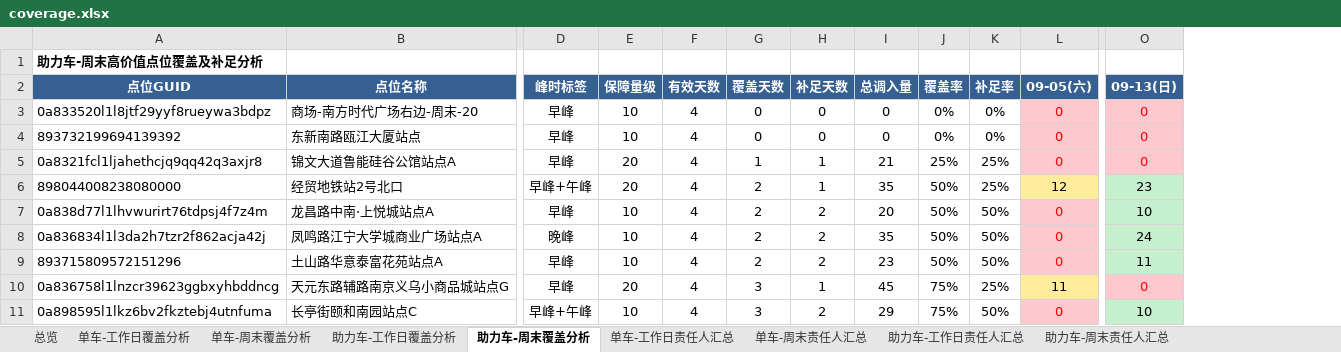
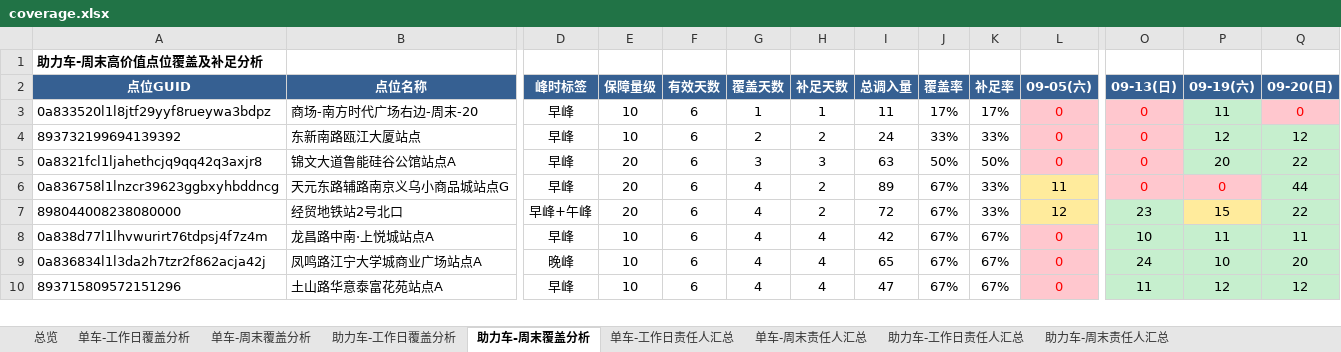
Before and after one commit to Zoey-1214/daily-report, an Excel workbook: coverage.xlsx, sheet 助力车-周末覆盖分析, drawn as a sheet; only a part is shown, gaps mark what is left out; values as stored, in another font and other column widths than the file's, no borders; removed rows and columns are numbered as before the commit, all else as after; rows hold the shown columns only; the diff covers the shown part only; the diff names each change by its address in the sheet, - before the commit and + after, or states it on an @@ line.

```diff
--- a/coverage.xlsx (sheet 助力车-周末覆盖分析)
+++ b/coverage.xlsx (sheet 助力车-周末覆盖分析)
+column P (09-19(六)), rows 3-5: 11 | 12 | 20; rows 7-10: 15 | 11 | 10 | 12
+column Q (09-20(日)), rows 3-5: 0 | 12 | 22; rows 7-10: 22 | 11 | 20 | 12
-F3:F5 (有效天数): 4
+F3:F5 (有效天数): 6
-G3 (覆盖天数): 0
+G3 (覆盖天数): 1
-H3 (补足天数): 0
+H3 (补足天数): 1
-I3 (总调入量): 0
+I3 (总调入量): 11
-J3 (覆盖率): 0%
+J3 (覆盖率): 17%
-K3 (补足率): 0%
+K3 (补足率): 17%
-G4 (覆盖天数): 0
+G4 (覆盖天数): 2
-H4 (补足天数): 0
+H4 (补足天数): 2
-I4 (总调入量): 0
+I4 (总调入量): 24
-J4 (覆盖率): 0%
+J4 (覆盖率): 33%
-K4 (补足率): 0%
+K4 (补足率): 33%
-G5 (覆盖天数): 1
+G5 (覆盖天数): 3
-H5 (补足天数): 1
+H5 (补足天数): 3
-I5 (总调入量): 21
+I5 (总调入量): 63
-J5 (覆盖率): 25%
+J5 (覆盖率): 50%
-K5 (补足率): 25%
+K5 (补足率): 50%
+row 6: 0a836758l1lnzcr39623ggbxyhbddncg | 天元东路辅路南京义乌小商品城站点G | 早峰 | 20 | 6 | 4 | 2 | 89 | 67% | 33% | 11 | 0 | 0 | 44
-F7:F10 (有效天数): 4
+F7:F10 (有效天数): 6
-G7:G10 (覆盖天数): 2
+G7:G10 (覆盖天数): 4
-H7 (补足天数): 1
+H7 (补足天数): 2
-I7 (总调入量): 35
+I7 (总调入量): 72
-J7:J10 (覆盖率): 50%
+J7:J10 (覆盖率): 67%
-K7 (补足率): 25%
+K7 (补足率): 33%
-H8:H10 (补足天数): 2
+H8:H10 (补足天数): 4
-I8 (总调入量): 20
+I8 (总调入量): 42
-K8:K10 (补足率): 50%
+K8:K10 (补足率): 67%
-I9 (总调入量): 35
+I9 (总调入量): 65
-I10 (总调入量): 23
+I10 (总调入量): 47
-row 10: 0a836758l1lnzcr39623ggbxyhbddncg | 天元东路辅路南京义乌小商品城站点G | 早峰 | 20 | 4 | 3 | 1 | 45 | 75% | 25% | 11 | 0
-row 11: 0a898595l1lkz6bv2fkztebj4utnfuma | 长亭街颐和南园站点C | 早峰+午峰 | 10 | 4 | 3 | 2 | 29 | 75% | 50% | 0 | 10
```
Also changed, not shown: 6 added rows, 5 removed rows and 139 edited cells elsewhere in this sheet, sheet 单车-工作日覆盖分析, sheet 单车-周末覆盖分析, sheet 助力车-工作日覆盖分析, sheet 单车-周末责任人汇总, sheet 单车-工作日责任人汇总, sheet 助力车-周末责任人汇总, 2 more sheets.
